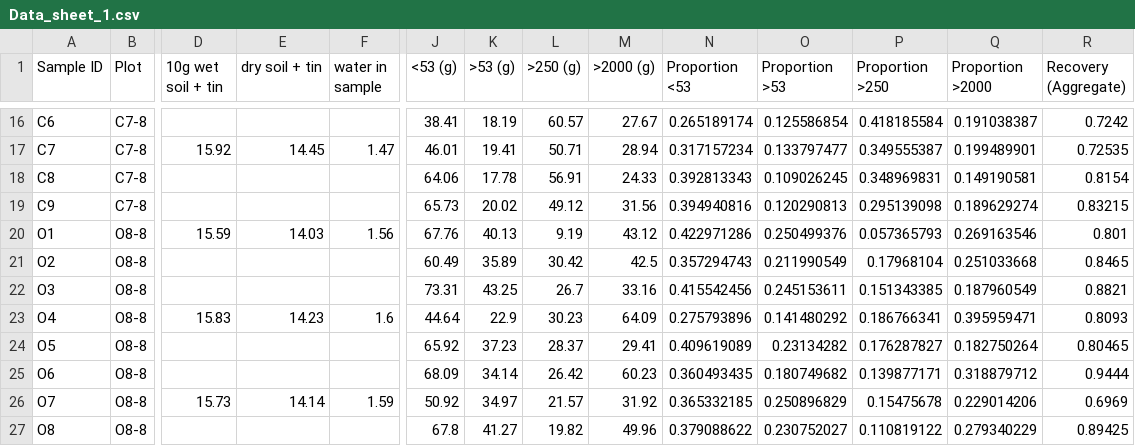
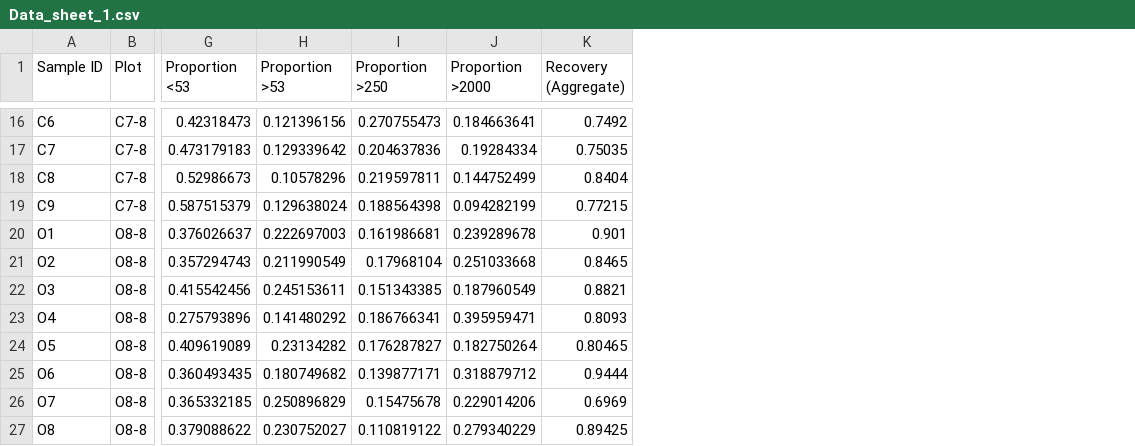
Before and after one commit to Cameron505/CUE-UCD, a CSV file: Data/Data_sheet_1.csv, drawn as a sheet; only a part is shown, gaps mark what is left out; removed rows and columns are numbered as before the commit, all else as after; the diff covers the shown part only; the diff names each change by its address in the sheet, - before the commit and + after, or states it on an @@ line.

```diff
--- a/Data/Data_sheet_1.csv
+++ b/Data/Data_sheet_1.csv
-column D (10g wet soil + tin), rows 17-26: 15.92 |  |  | 15.59 |  |  | 15.83 |  |  | 15.73
-column E (dry soil + tin), rows 17-26: 14.45 |  |  | 14.03 |  |  | 14.23 |  |  | 14.14
-column F (water in sample), rows 17-26: 1.47 |  |  | 1.56 |  |  | 1.6 |  |  | 1.59
-column J (<53 (g)), rows 16-27: 38.41 | 46.01 | 64.06 | 65.73 | 67.76 | 60.49 | 73.31 | 44.64 | 65.92 | 68.09 | 50.92 | 67.8
-column K (>53 (g)), rows 16-27: 18.19 | 19.41 | 17.78 | 20.02 | 40.13 | 35.89 | 43.25 | 22.9 | 37.23 | 34.14 | 34.97 | 41.27
-column L (>250 (g)), rows 16-27: 60.57 | 50.71 | 56.91 | 49.12 | 9.19 | 30.42 | 26.7 | 30.23 | 28.37 | 26.42 | 21.57 | 19.82
-column M (>2000 (g)), rows 16-27: 27.67 | 28.94 | 24.33 | 31.56 | 43.12 | 42.5 | 33.16 | 64.09 | 29.41 | 60.23 | 31.92 | 49.96
-G16 (Proportion <53): 0.265189174
+G16 (Proportion <53): 0.42318473
-H16 (Proportion >53): 0.125586854
+H16 (Proportion >53): 0.121396156
-I16 (Proportion >250): 0.418185584
+I16 (Proportion >250): 0.270755473
-J16 (Proportion >2000): 0.191038387
+J16 (Proportion >2000): 0.184663641
-K16 (Recovery (Aggregate)): 0.7242
+K16 (Recovery (Aggregate)): 0.7492
-G17 (Proportion <53): 0.317157234
+G17 (Proportion <53): 0.473179183
-H17 (Proportion >53): 0.133797477
+H17 (Proportion >53): 0.129339642
-I17 (Proportion >250): 0.349555387
+I17 (Proportion >250): 0.204637836
-J17 (Proportion >2000): 0.199489901
+J17 (Proportion >2000): 0.19284334
-K17 (Recovery (Aggregate)): 0.72535
+K17 (Recovery (Aggregate)): 0.75035
-G18 (Proportion <53): 0.392813343
+G18 (Proportion <53): 0.52986673
-H18 (Proportion >53): 0.109026245
+H18 (Proportion >53): 0.10578296
-I18 (Proportion >250): 0.348969831
+I18 (Proportion >250): 0.219597811
-J18 (Proportion >2000): 0.149190581
+J18 (Proportion >2000): 0.144752499
-K18 (Recovery (Aggregate)): 0.8154
+K18 (Recovery (Aggregate)): 0.8404
-G19 (Proportion <53): 0.394940816
+G19 (Proportion <53): 0.587515379
-H19 (Proportion >53): 0.120290813
+H19 (Proportion >53): 0.129638024
-I19 (Proportion >250): 0.295139098
+I19 (Proportion >250): 0.188564398
-J19 (Proportion >2000): 0.189629274
+J19 (Proportion >2000): 0.094282199
-K19 (Recovery (Aggregate)): 0.83215
+K19 (Recovery (Aggregate)): 0.77215
-G20 (Proportion <53): 0.422971286
+G20 (Proportion <53): 0.376026637
-H20 (Proportion >53): 0.250499376
+H20 (Proportion >53): 0.222697003
-I20 (Proportion >250): 0.057365793
+I20 (Proportion >250): 0.161986681
-J20 (Proportion >2000): 0.269163546
+J20 (Proportion >2000): 0.239289678
-K20 (Recovery (Aggregate)): 0.801
+K20 (Recovery (Aggregate)): 0.901
```
Also changed, not shown: 25 edited cells elsewhere in this file, 5 other files.
